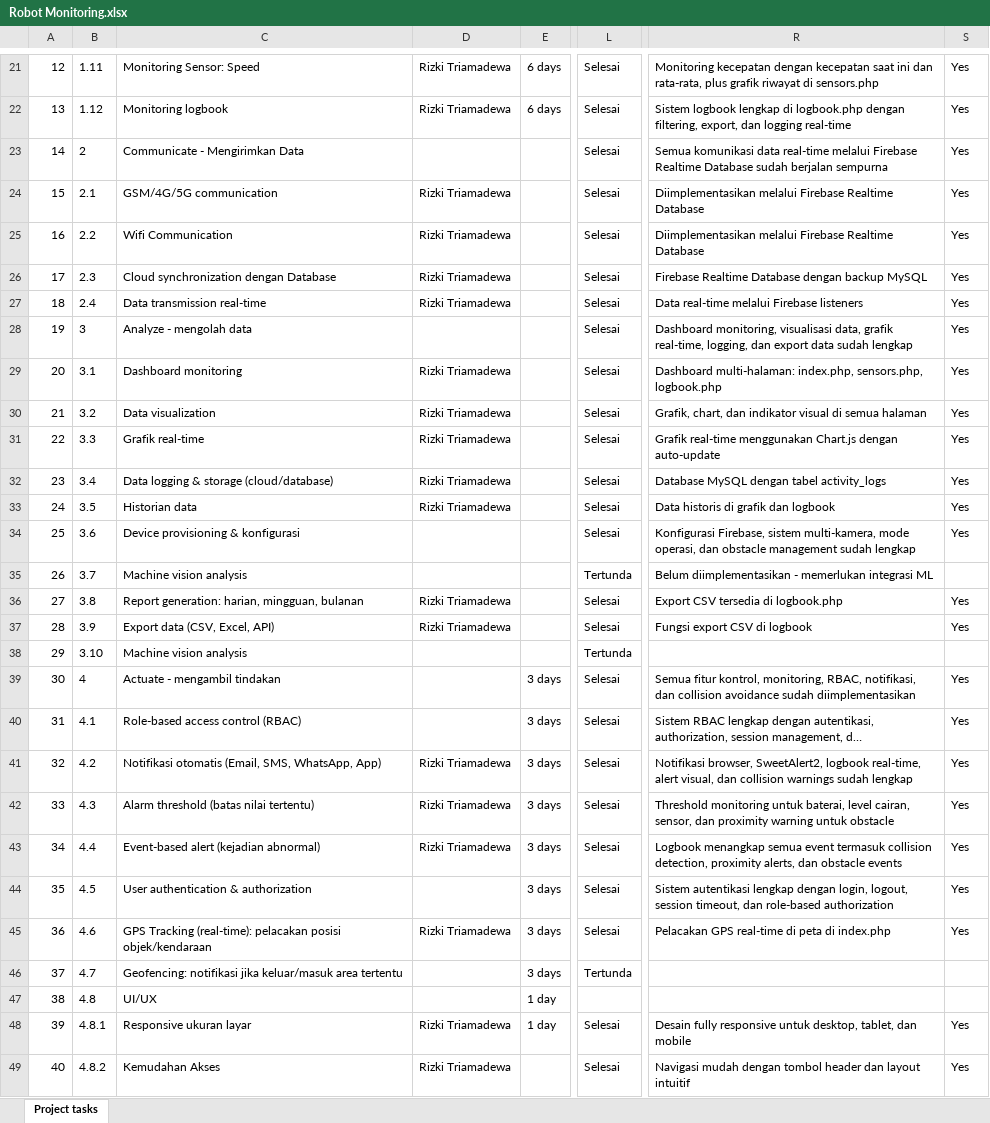
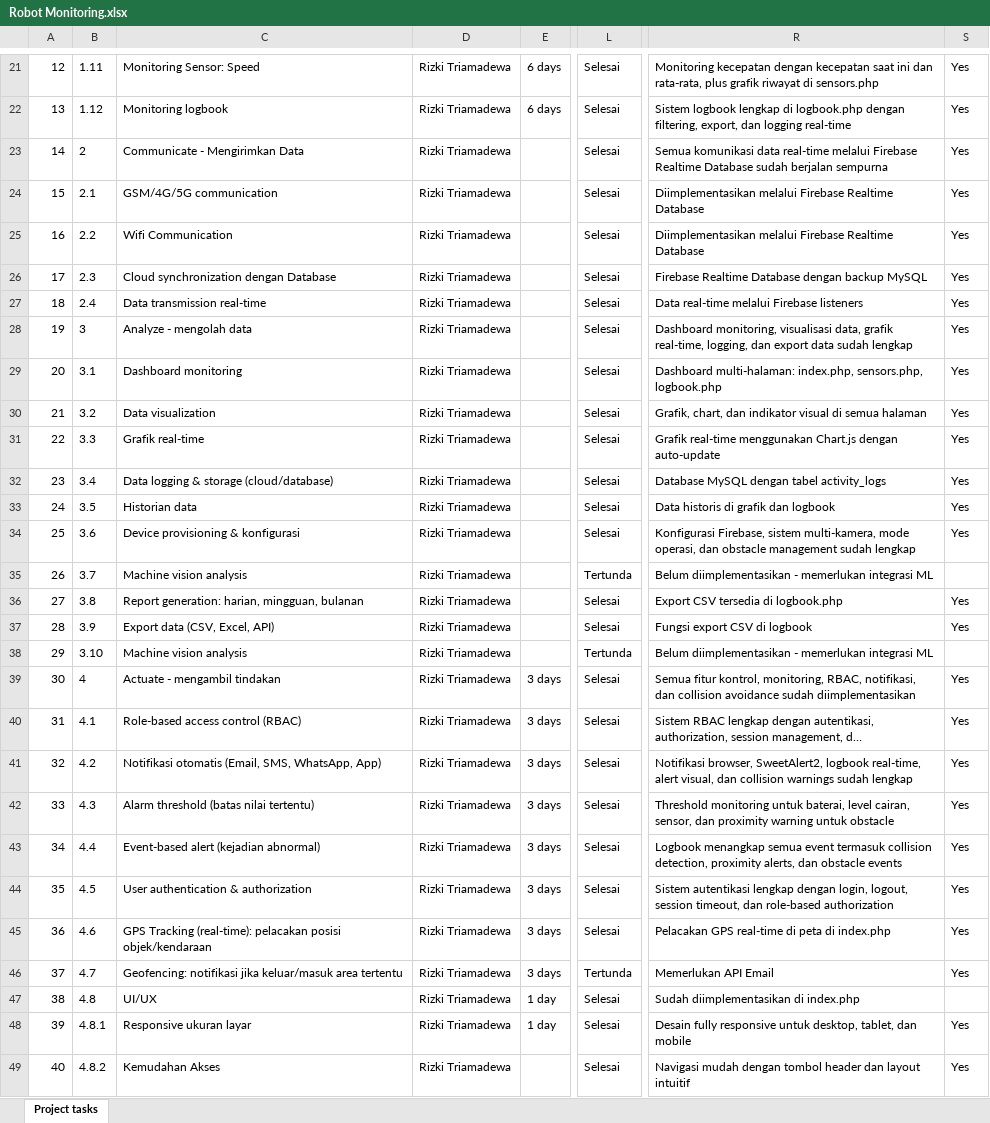
Before and after one commit to RizkiTriamadewa/robot-navigasi, an Excel workbook: Robot Monitoring.xlsx, sheet Project tasks, drawn as a sheet; only a part is shown, gaps mark what is left out; long unchanged cells end in …; values as stored, in another font and other column widths than the file's, no borders; the diff covers the shown part only; the diff names each change by its address in the sheet, - before the commit and + after, or states it on an @@ line.

Commit message:
update

```diff
--- a/Robot Monitoring.xlsx (sheet Project tasks)
+++ b/Robot Monitoring.xlsx (sheet Project tasks)
-D23: (empty)
+D23: Rizki Triamadewa
-D28: (empty)
+D28: Rizki Triamadewa
-D34:D35: (empty)
+D34:D35: Rizki Triamadewa
-D38:D40: (empty)
+D38:D40: Rizki Triamadewa
-R38: (empty)
+R38: Belum diimplementasikan - memerlukan integrasi ML
-D44: (empty)
+D44: Rizki Triamadewa
-D46:D47: (empty)
+D46:D47: Rizki Triamadewa
-R46: (empty)
+R46: Memerlukan API Email
-S46: (empty)
+S46: Yes
-L47: (empty)
+L47: Selesai
-R47: (empty)
+R47: Sudah diimplementasikan di index.php
```
Also changed, not shown: 4 edited cells and cell formats elsewhere in this sheet.
